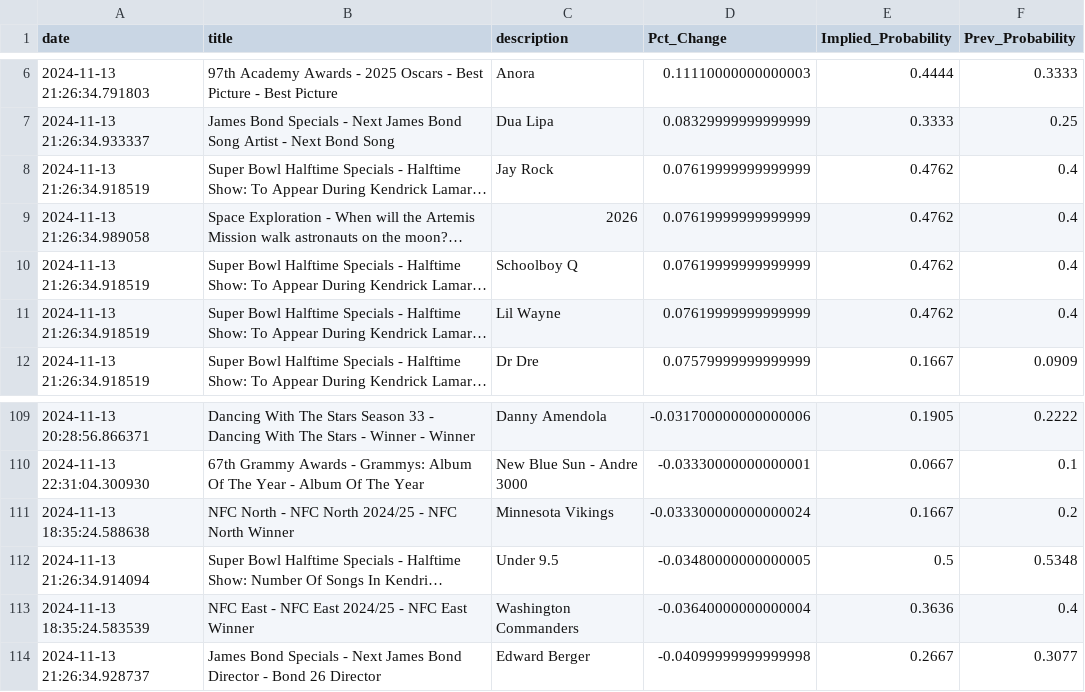
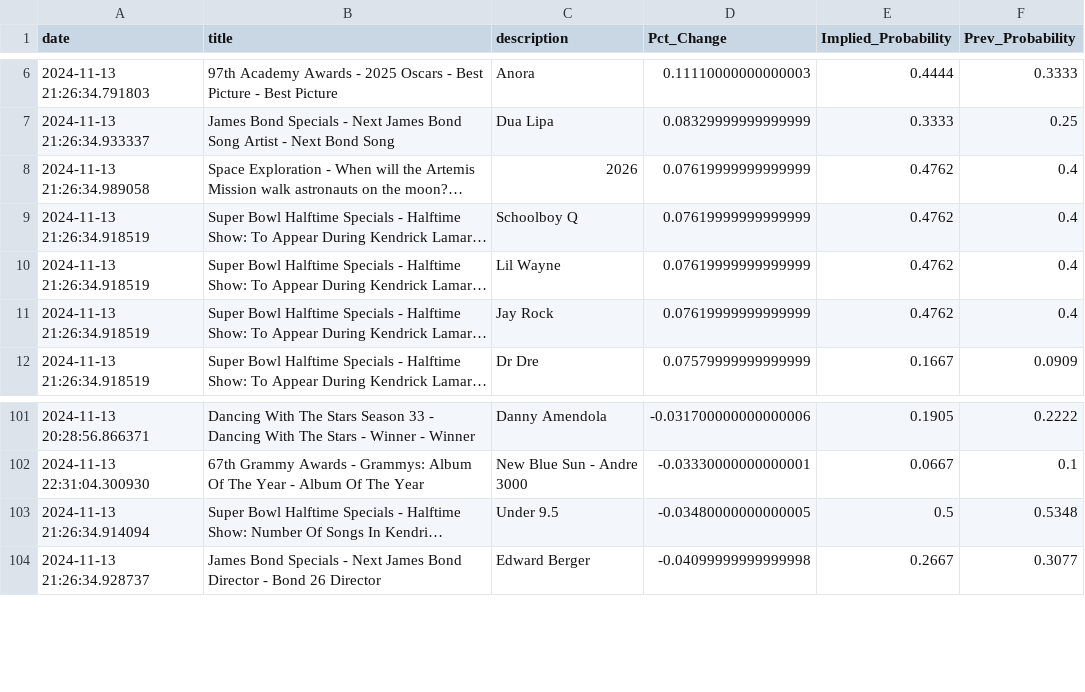
Before and after one commit to aaroncolesmith/data_load, a CSV file: data/bovada_scatter.csv, drawn as a sheet; only a part is shown, gaps mark what is left out; long unchanged cells end in …; removed rows and columns are numbered as before the commit, all else as after; the diff covers the shown part only; the diff names each change by its address in the sheet, - before the commit and + after, or states it on an @@ line.

Commit message:
Update data

```diff
--- a/data/bovada_scatter.csv
+++ b/data/bovada_scatter.csv
@@ row 8 moved to row 11: 2024-11-13 21:26:34.918519 @@
-row 111: 2024-11-13 18:35:24.588638 | NFC North - NFC North 2024/25 - NFC North Winner | Minnesota Vikings | -0.033300000000000024 | 0.1667 | 0.2
-row 113: 2024-11-13 18:35:24.583539 | NFC East - NFC East 2024/25 - NFC East Winner | Washington Commanders | -0.03640000000000004 | 0.3636 | 0.4
```
Also changed, not shown: 4 added rows, 12 removed rows and 30 moved rows elsewhere in this file, 1 other file.
